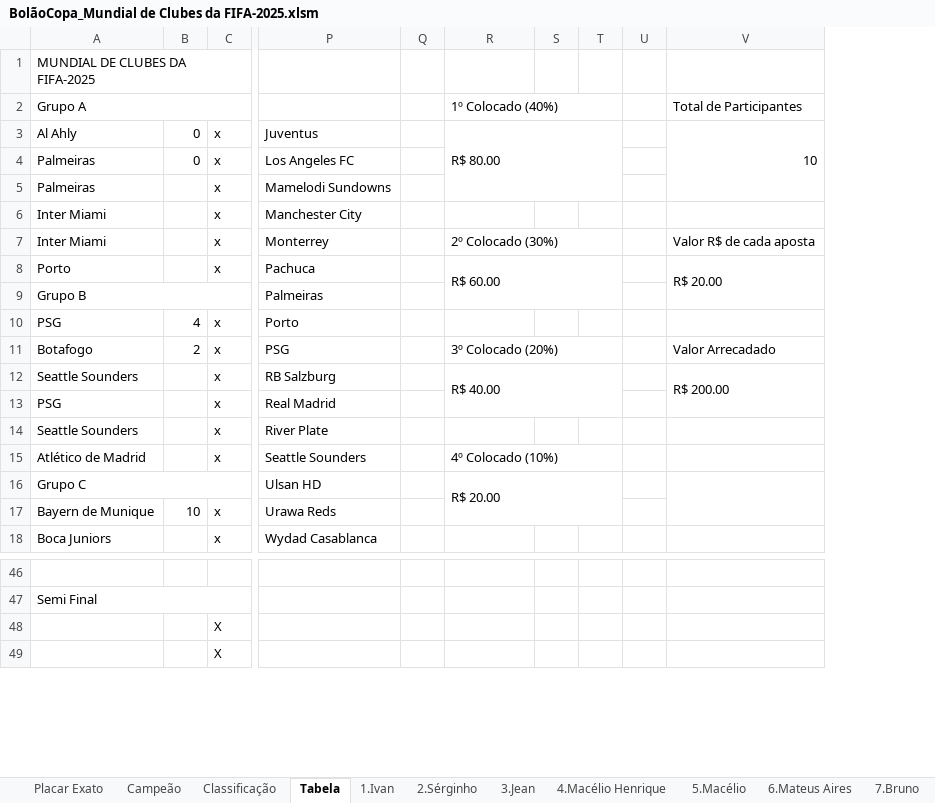
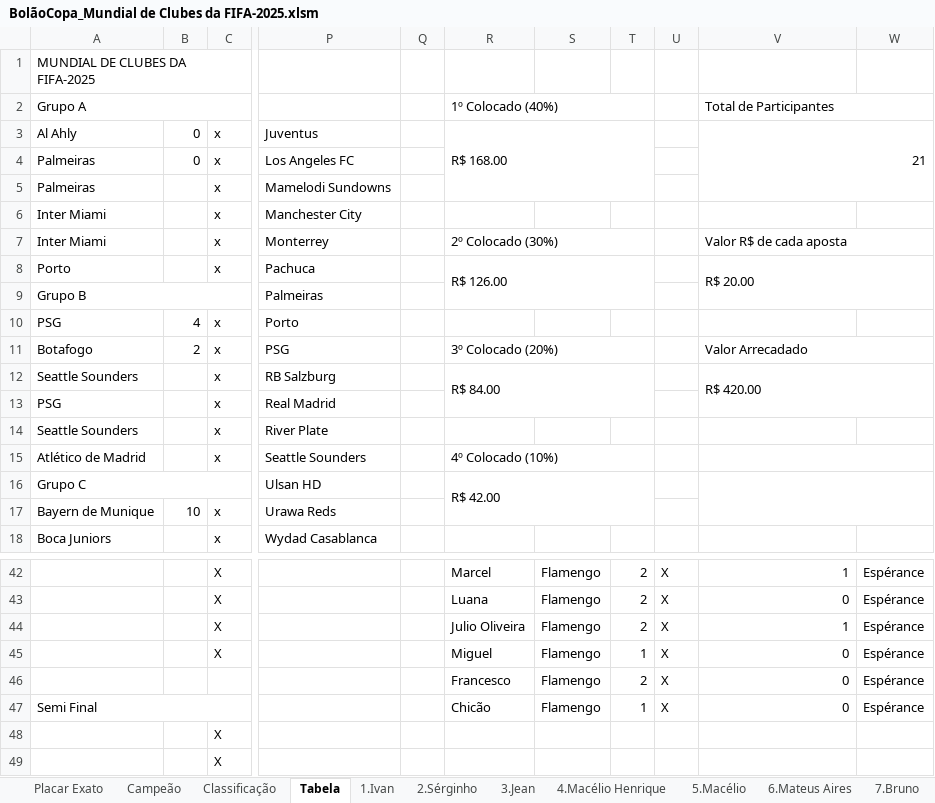
Before and after one commit to IvanIndaia/mundialdeclubes2025, an Excel workbook: docs/BolãoCopa_Mundial de Clubes da FIFA-2025.xlsm, sheet Tabela, drawn as a sheet; only a part is shown, gaps mark what is left out; values as stored, in another font and other column widths than the file's, no cell formats; charts and pictures not drawn; removed rows and columns are numbered as before the commit, all else as after; rows hold the shown columns only; the diff covers the shown part only; the diff names each change by its address in the sheet, - before the commit and + after, or states it on an @@ line.

```diff
--- a/docs/BolãoCopa_Mundial de Clubes da FIFA-2025.xlsm (sheet Tabela)
+++ b/docs/BolãoCopa_Mundial de Clubes da FIFA-2025.xlsm (sheet Tabela)
-column S, empty
-column T, empty
-column U, empty
+column S, row 42: Flamengo; row 47: Flamengo
+column T, row 42: 2; row 47: 1
+column U, row 42: X; row 47: X
+column W, row 42: Espérance; row 47: Espérance
+V2:W2 merged
-R3 (1º Colocado (40%)): R$ 80.00
+R3 (1º Colocado (40%)): R$ 168.00
-V3 (Total de Participantes): 10
+V3 (Total de Participantes): 21
+V7:W7 merged
-R8 (1º Colocado (40%)): R$ 60.00
+R8 (1º Colocado (40%)): R$ 126.00
+V11:W11 merged
-R12 (1º Colocado (40%)): R$ 40.00
+R12 (1º Colocado (40%)): R$ 84.00
-V12 (Total de Participantes): R$ 200.00
+V12 (Total de Participantes): R$ 420.00
+V15:W15 merged
-R16 (1º Colocado (40%)): R$ 20.00
+R16 (1º Colocado (40%)): R$ 42.00
-row 42: (empty)
+row 42:  |  | X |  |  | Marcel | Flamengo | 2 | X | 1 | Espérance
+row 43:  |  | X |  |  | Luana | Flamengo | 2 | X | 0 | Espérance
+row 44:  |  | X |  |  | Julio Oliveira | Flamengo | 2 | X | 1 | Espérance
+row 45:  |  | X |  |  | Miguel | Flamengo | 1 | X | 0 | Espérance
+row 46:  |  |  |  |  | Francesco | Flamengo | 2 | X | 0 | Espérance
-R47 (1º Colocado (40%)): (empty)
+R47 (1º Colocado (40%)): Chicão
-V47 (Total de Participantes): (empty)
+V47 (Total de Participantes): 0
```
Also changed, not shown: 8 added rows, 12 removed rows, 24 edited cells and merged cells elsewhere in this sheet, sheet Classificação, sheet Campeão, cell formats, charts or pictures, 2 other files.
